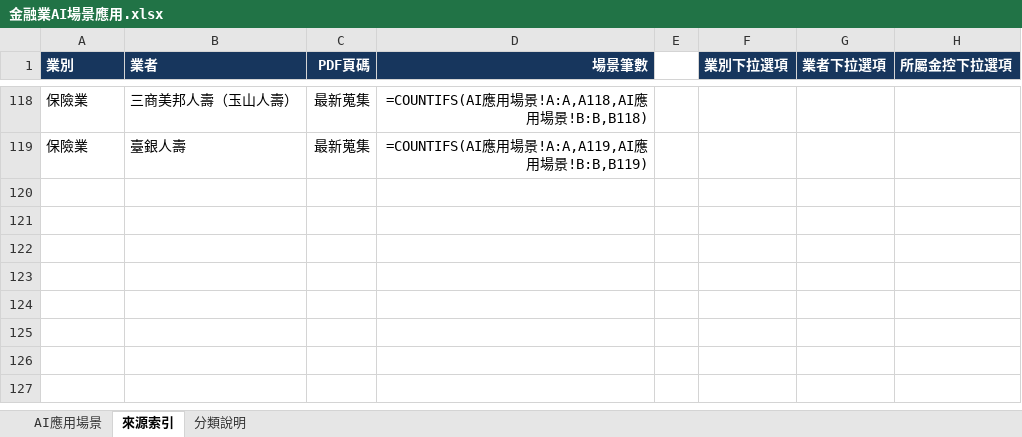
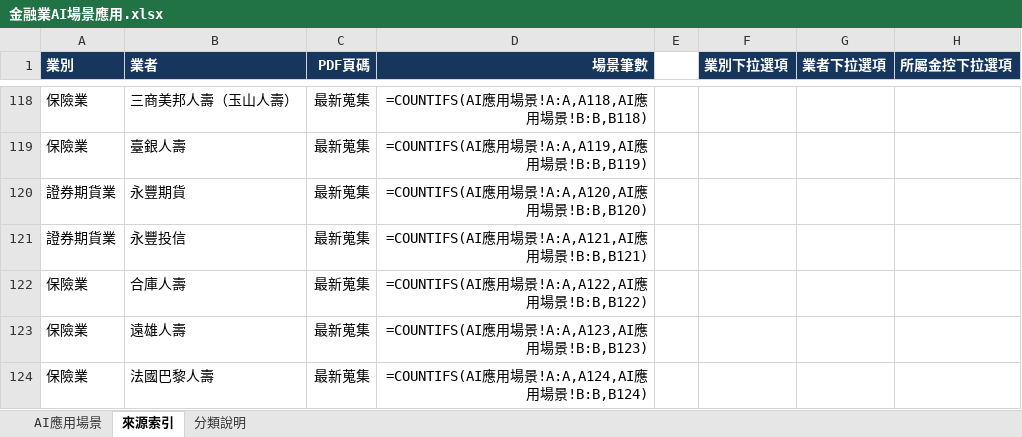
Before and after one commit to dewey1204/tw-financial-ai-race, an Excel workbook: 金融業AI場景應用.xlsx, sheet 來源索引, drawn as a sheet; only a part is shown, gaps mark what is left out; values as stored, in another font and other column widths than the file's, no borders; formulas without a stored value are shown as written; table styles not drawn; the diff names each change by its address in the sheet, - before the commit and + after, or states it on an @@ line.

```diff
--- a/金融業AI場景應用.xlsx (sheet 來源索引)
+++ b/金融業AI場景應用.xlsx (sheet 來源索引)
+row 120: 證券期貨業 | 永豐期貨 | 最新蒐集 | =COUNTIFS(AI應用場景!A:A,A120,AI應用場景!B:B,B120)
+row 121: 證券期貨業 | 永豐投信 | 最新蒐集 | =COUNTIFS(AI應用場景!A:A,A121,AI應用場景!B:B,B121)
+row 122: 保險業 | 合庫人壽 | 最新蒐集 | =COUNTIFS(AI應用場景!A:A,A122,AI應用場景!B:B,B122)
+row 123: 保險業 | 遠雄人壽 | 最新蒐集 | =COUNTIFS(AI應用場景!A:A,A123,AI應用場景!B:B,B123)
+row 124: 保險業 | 法國巴黎人壽 | 最新蒐集 | =COUNTIFS(AI應用場景!A:A,A124,AI應用場景!B:B,B124)
```
Also changed, not shown: sheet AI應用場景, 1 other file.
